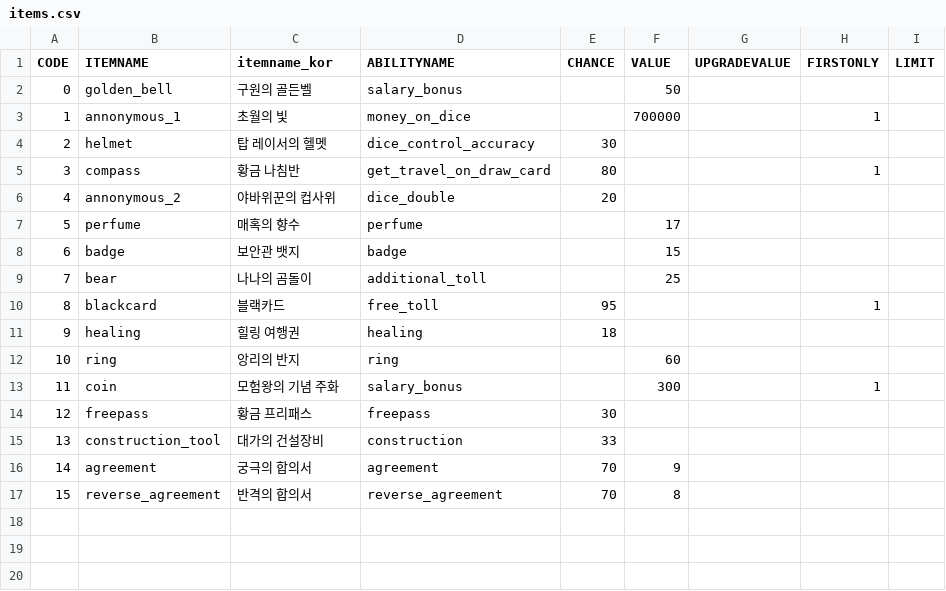
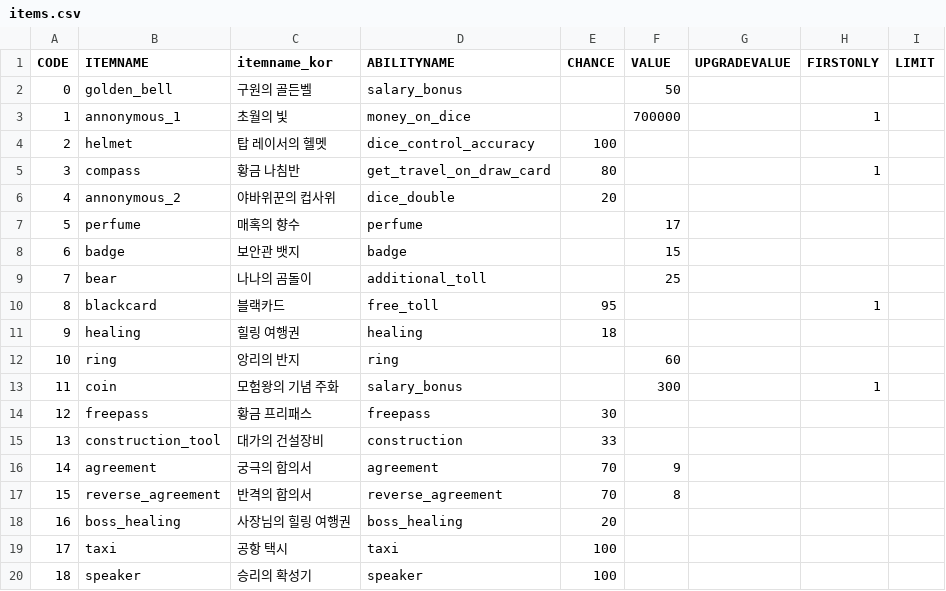
Before and after one commit to jkvin114/snakes-and-ladders-RPG, a CSV file: src/Marble/items.csv, drawn as a sheet.

Commit message:
marble update-refactored actiontrace

```diff
--- a/src/Marble/items.csv
+++ b/src/Marble/items.csv
@@ -3,3 +3,3 @@ CODE,ITEMNAME,itemname_kor,ABILITYNAME,CHANCE,VALUE,UPGRADEVALUE,FIRSTONLY,LIMIT
 1,annonymous_1,초월의 빛,money_on_dice,,700000,,1,
-2,helmet,탑 레이서의 헬멧,dice_control_accuracy,30,,,,
+2,helmet,탑 레이서의 헬멧,dice_control_accuracy,100,,,,
 3,compass,황금 나침반,get_travel_on_draw_card,80,,,1,
@@ -17 +17,4 @@ CODE,ITEMNAME,itemname_kor,ABILITYNAME,CHANCE,VALUE,UPGRADEVALUE,FIRSTONLY,LIMIT
 15,reverse_agreement,반격의 합의서,reverse_agreement,70,8,,,
+16,boss_healing,사장님의 힐링 여행권,boss_healing,20,,,,
+17,taxi,공항 택시,taxi,100,,,,
+18,speaker,승리의 확성기,speaker,100,,,,
```
Also changed, not shown: 17 other files.
